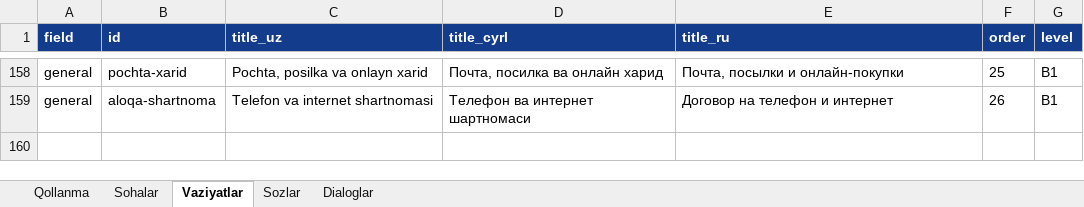
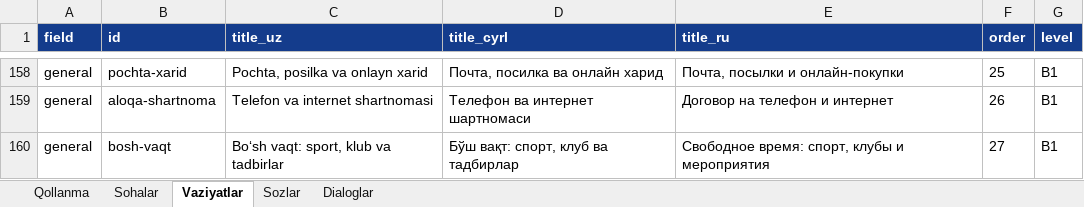
Before and after one commit to Jahon-gir/Qaldirgoch, an Excel workbook: docs/content/de-1-tolqin.xlsx, sheet Vaziyatlar, drawn as a sheet; only a part is shown, gaps mark what is left out; values as stored, in another font and other column widths than the file's, no borders; the diff names each change by its address in the sheet, - before the commit and + after, or states it on an @@ line.

```diff
--- a/docs/content/de-1-tolqin.xlsx (sheet Vaziyatlar)
+++ b/docs/content/de-1-tolqin.xlsx (sheet Vaziyatlar)
+row 160: general | bosh-vaqt | Boʻsh vaqt: sport, klub va tadbirlar | Бўш вақт: спорт, клуб ва тадбирлар | Свободное время: спорт, клубы и мероприятия | 27 | B1
```
Also changed, not shown: sheet Sozlar, sheet Dialoglar, 8 other files.
